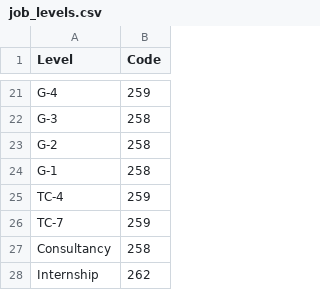
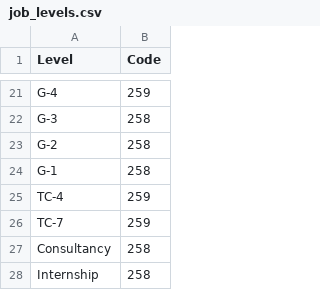
Before and after one commit to unicef/tms_reliefwebjobs, a CSV file: job_levels.csv, drawn as a sheet; only a part is shown, gaps mark what is left out.

Commit message:
Update job_levels.csv

```diff
--- a/job_levels.csv
+++ b/job_levels.csv
@@ -27,2 +27,2 @@ TC-7,259
 Consultancy,258
-Internship,262
+Internship,258
```
